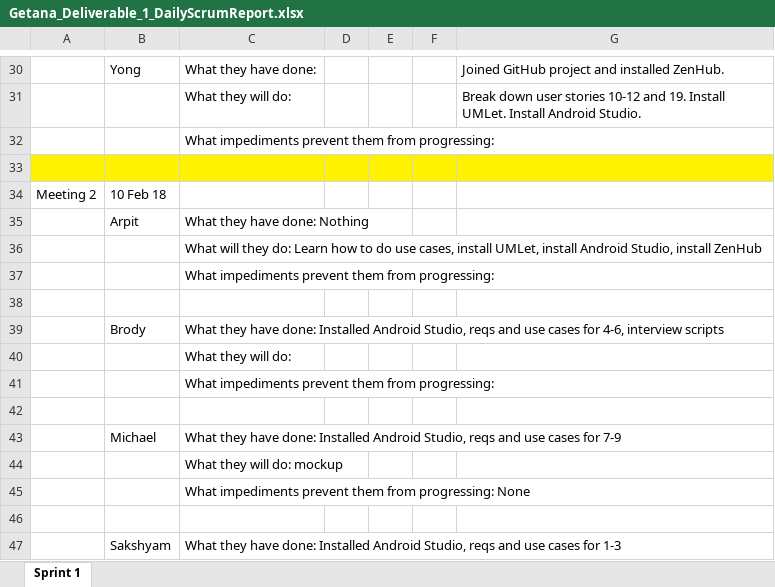
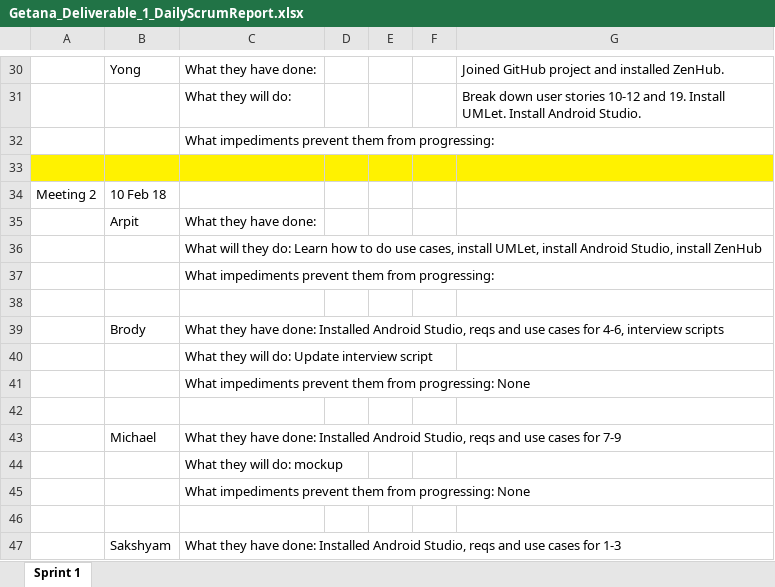
Before and after one commit to aluminiumi/RaiderNAV, an Excel workbook: docs/Getana_Deliverable_1_DailyScrumReport.xlsx, sheet Sprint 1, drawn as a sheet; only a part is shown, gaps mark what is left out; values as stored, in another font and other column widths than the file's, no borders; the diff covers the shown part only; the diff names each change by its address in the sheet, - before the commit and + after, or states it on an @@ line.

Commit message:
updated sprint report

```diff
--- a/docs/Getana_Deliverable_1_DailyScrumReport.xlsx (sheet Sprint 1)
+++ b/docs/Getana_Deliverable_1_DailyScrumReport.xlsx (sheet Sprint 1)
-C35: What they have done: Nothing
+C35: What they have done:
-C40: What they will do:
+C40: What they will do: Update interview script
@@ row 41 moved to row 78: What impediments prevent them from progr… @@
+row 41:  |  | What impediments prevent them from progressing: None
```
Also changed, not shown: 24 added rows and 3 edited cells elsewhere in this sheet.
